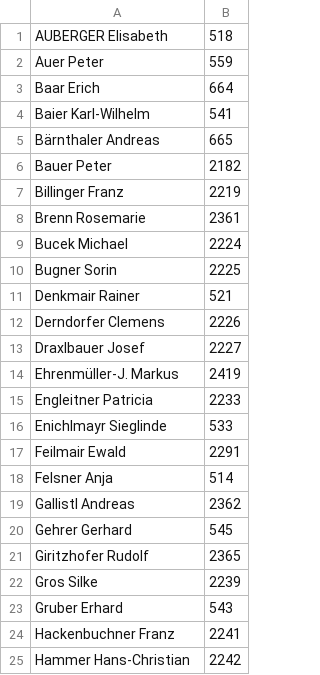
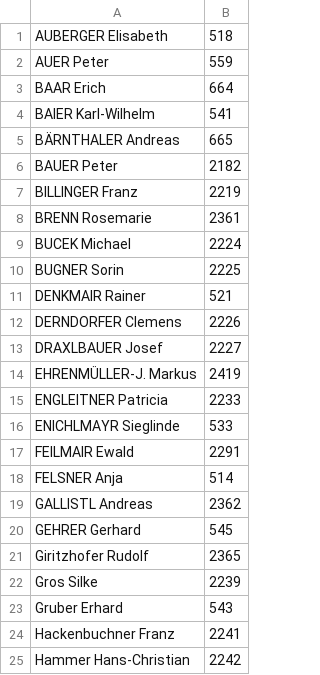
Before and after one commit to zvonkokolev/csharp_samples_collections_meet-the-teacher, a CSV file: source/MeetTheTeacher.UI/Input/Details.csv, drawn as a sheet; only a part is shown.

```diff
--- a/source/MeetTheTeacher.UI/Input/Details.csv
+++ b/source/MeetTheTeacher.UI/Input/Details.csv
@@ -1,21 +1,21 @@
 AUBERGER Elisabeth;518
-Auer Peter;559
-Baar Erich;664
-Baier Karl-Wilhelm;541
-Bärnthaler Andreas;665
-Bauer Peter;2182
-Billinger Franz;2219
-Brenn Rosemarie;2361
-Bucek Michael;2224
-Bugner Sorin;2225
-Denkmair Rainer;521
-Derndorfer Clemens;2226
-Draxlbauer Josef;2227
-Ehrenmüller-J. Markus;2419
-Engleitner Patricia;2233
-Enichlmayr Sieglinde;533
-Feilmair Ewald;2291
-Felsner Anja;514
-Gallistl Andreas;2362
-Gehrer Gerhard;545
+AUER Peter;559
+BAAR Erich;664
+BAIER Karl-Wilhelm;541
+BÄRNTHALER Andreas;665
+BAUER Peter;2182
+BILLINGER Franz;2219
+BRENN Rosemarie;2361
+BUCEK Michael;2224
+BUGNER Sorin;2225
+DENKMAIR Rainer;521
+DERNDORFER Clemens;2226
+DRAXLBAUER Josef;2227
+EHRENMÜLLER-J. Markus;2419
+ENGLEITNER Patricia;2233
+ENICHLMAYR Sieglinde;533
+FEILMAIR Ewald;2291
+FELSNER Anja;514
+GALLISTL Andreas;2362
+GEHRER Gerhard;545
 Giritzhofer Rudolf;2365
```
Also changed, not shown: 4 other files.
